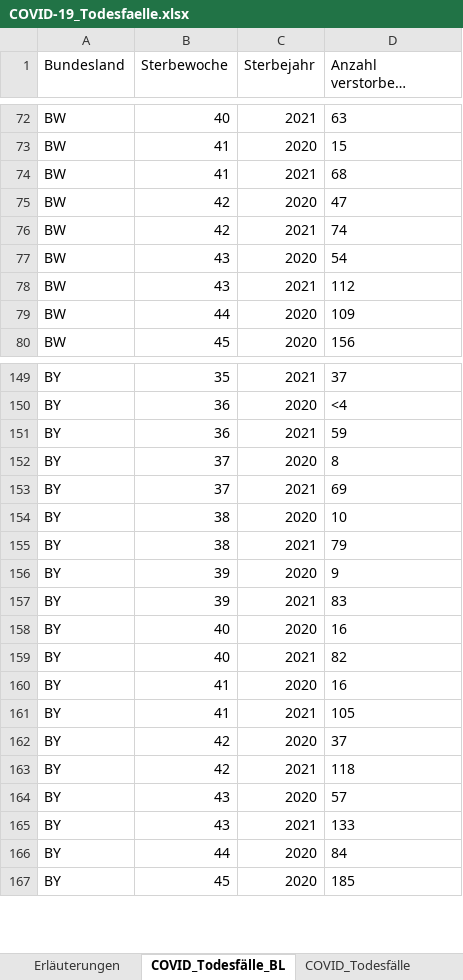
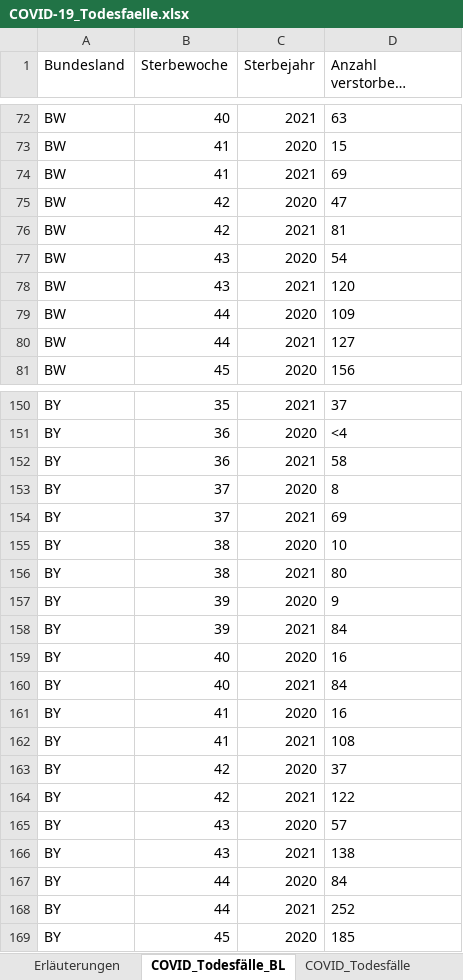
Before and after one commit to hodoi05/vaccinedata, an Excel workbook: data/source/COVID-19_Todesfaelle.xlsx, sheet COVID_Todesfälle_BL, drawn as a sheet; only a part is shown, gaps mark what is left out; long unchanged cells end in …; values as stored, in another font and other column widths than the file's, no borders; addresses are those after the commit; the diff covers the shown part only; the diff names each change by its address in the sheet, - before the commit and + after, or states it on an @@ line.

```diff
--- a/data/source/COVID-19_Todesfaelle.xlsx (sheet COVID_Todesfälle_BL)
+++ b/data/source/COVID-19_Todesfaelle.xlsx (sheet COVID_Todesfälle_BL)
-D74: 68
+D74: 69
-D76: 74
+D76: 81
-D78: 112
+D78: 120
+row 80: BW | 44 | 2021 | 127
-D152: 59
+D152: 58
-D156: 79
+D156: 80
-D158: 83
+D158: 84
-D160: 82
+D160: 84
-D162: 105
+D162: 108
-D164: 118
+D164: 122
-D166: 133
+D166: 138
+row 168: BY | 44 | 2021 | 252
```
Also changed, not shown: 14 added rows and 24 edited cells elsewhere in this sheet, sheet COVID_Todesfälle_KW_AG10, sheet COVID_Todesfälle_KW_AG20_G, sheet COVID_Todesfälle, sheet COVID_Todesfälle_Monat, sheet Erläuterungen, data/source/Altersverteilung.xlsx, 2 other files.
